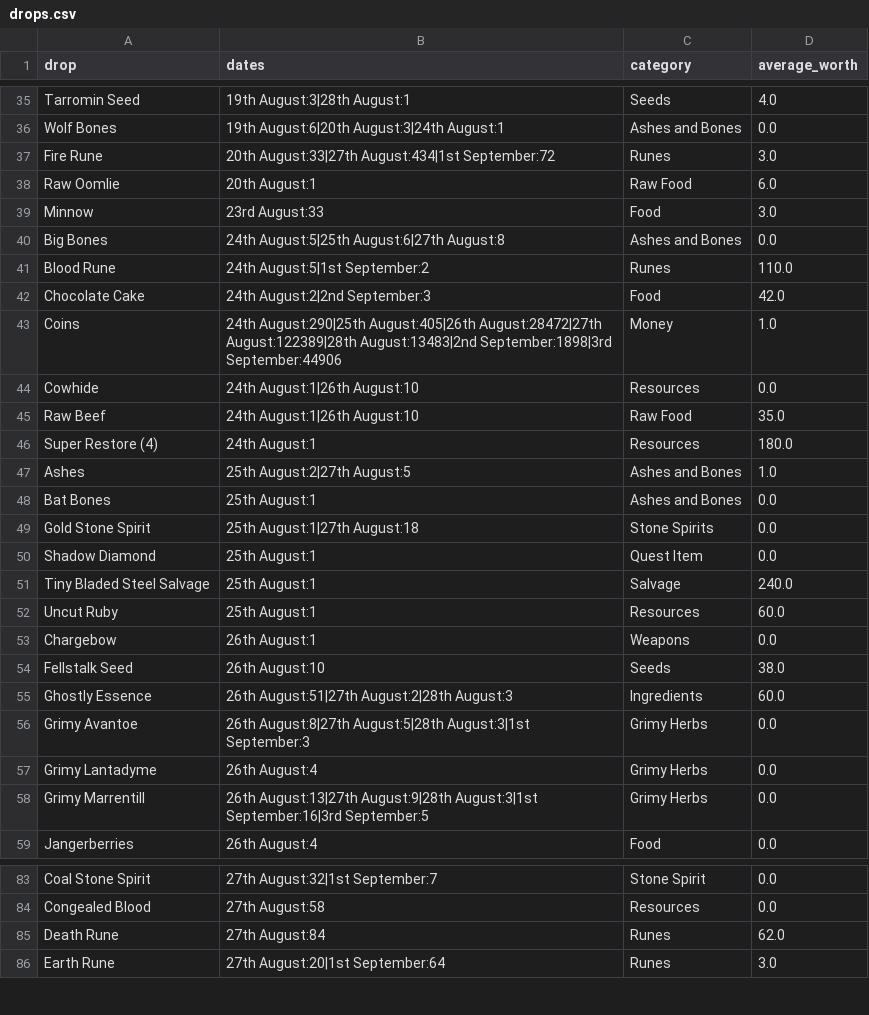
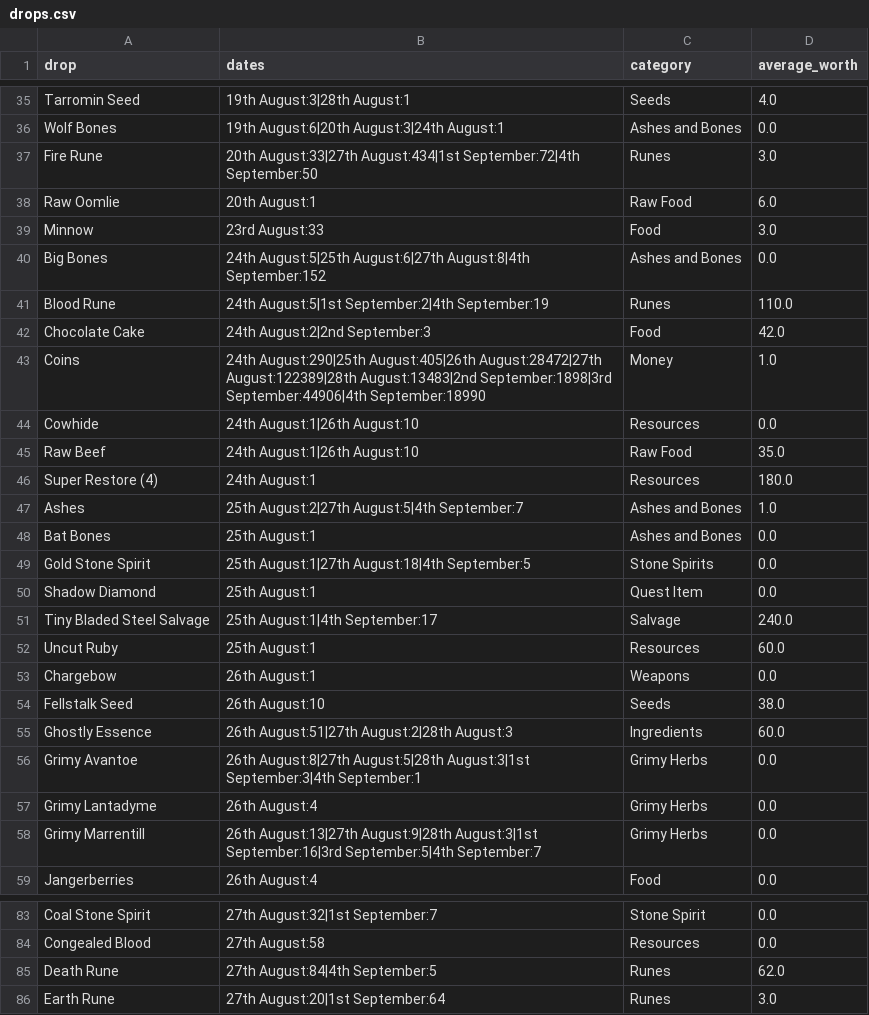
Before and after one commit to musomaddie/runemetricsData, a CSV file: drops.csv, drawn as a sheet; only a part is shown, gaps mark what is left out; the diff covers the shown part only.

```diff
--- a/drops.csv
+++ b/drops.csv
@@ -36,9 +36,9 @@ Tarromin Seed,19th August:3|28th August:1,Seeds,4.0
 Wolf Bones,19th August:6|20th August:3|24th August:1,Ashes and Bones,0.0
-Fire Rune,20th August:33|27th August:434|1st September:72,Runes,3.0
+Fire Rune,20th August:33|27th August:434|1st September:72|4th September:50,Runes,3.0
 Raw Oomlie,20th August:1,Raw Food,6.0
 Minnow,23rd August:33,Food,3.0
-Big Bones,24th August:5|25th August:6|27th August:8,Ashes and Bones,0.0
-Blood Rune,24th August:5|1st September:2,Runes,110.0
+Big Bones,24th August:5|25th August:6|27th August:8|4th September:152,Ashes and Bones,0.0
+Blood Rune,24th August:5|1st September:2|4th September:19,Runes,110.0
 Chocolate Cake,24th August:2|2nd September:3,Food,42.0
-Coins,24th August:290|25th August:405|26th August:28472|27th August:122389|28th August:13483|2nd September:1898|3rd September:44906,Money,1.0
+Coins,24th August:290|25th August:405|26th August:28472|27th August:122389|28th August:13483|2nd September:1898|3rd September:44906|4th September:18990,Money,1.0
 Cowhide,24th August:1|26th August:10,Resources,0.0
@@ -46,7 +46,7 @@ Raw Beef,24th August:1|26th August:10,Raw Food,35.0
 Super Restore (4),24th August:1,Resources,180.0
-Ashes,25th August:2|27th August:5,Ashes and Bones,1.0
+Ashes,25th August:2|27th August:5|4th September:7,Ashes and Bones,1.0
 Bat Bones,25th August:1,Ashes and Bones,0.0
-Gold Stone Spirit,25th August:1|27th August:18,Stone Spirits,0.0
+Gold Stone Spirit,25th August:1|27th August:18|4th September:5,Stone Spirits,0.0
 Shadow Diamond,25th August:1,Quest Item,0.0
-Tiny Bladed Steel Salvage,25th August:1,Salvage,240.0
+Tiny Bladed Steel Salvage,25th August:1|4th September:17,Salvage,240.0
 Uncut Ruby,25th August:1,Resources,60.0
@@ -55,5 +55,5 @@ Fellstalk Seed,26th August:10,Seeds,38.0
 Ghostly Essence,26th August:51|27th August:2|28th August:3,Ingredients,60.0
-Grimy Avantoe,26th August:8|27th August:5|28th August:3|1st September:3,Grimy Herbs,0.0
+Grimy Avantoe,26th August:8|27th August:5|28th August:3|1st September:3|4th September:1,Grimy Herbs,0.0
 Grimy Lantadyme,26th August:4,Grimy Herbs,0.0
-Grimy Marrentill,26th August:13|27th August:9|28th August:3|1st September:16|3rd September:5,Grimy Herbs,0.0
+Grimy Marrentill,26th August:13|27th August:9|28th August:3|1st September:16|3rd September:5|4th September:7,Grimy Herbs,0.0
 Jangerberries,26th August:4,Food,0.0
@@ -84,3 +84,3 @@ Coal Stone Spirit,27th August:32|1st September:7,Stone Spirit,0.0
 Congealed Blood,27th August:58,Resources,0.0
-Death Rune,27th August:84,Runes,62.0
+Death Rune,27th August:84|4th September:5,Runes,62.0
 Earth Rune,27th August:20|1st September:64,Runes,3.0
```
Also changed, not shown: 9 added rows and 22 edited cells elsewhere in this file, kills.csv.
